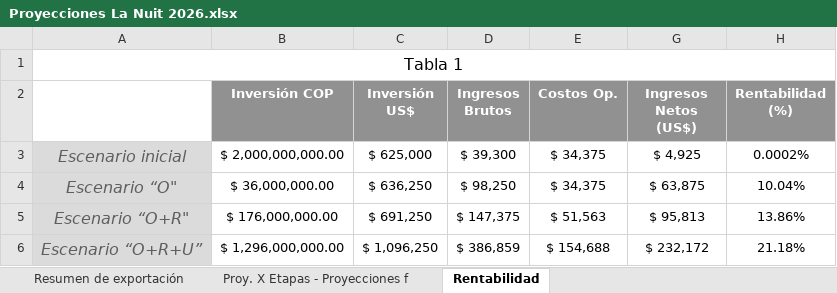
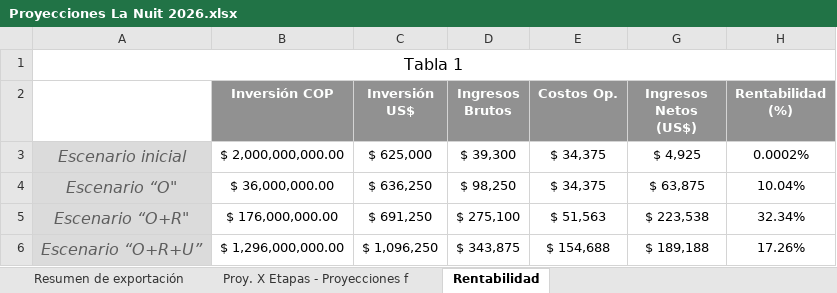
Before and after one commit to CHIHIZASTUDIO/CHIHIZA, an Excel workbook: proyectos/la-nuite/Proyecciones La Nuit 2026.xlsx, sheet Rentabilidad, drawn as a sheet; values as stored, in another font and other column widths than the file's, no borders; the diff names each change by its address in the sheet, - before the commit and + after, or states it on an @@ line.

```diff
--- a/proyectos/la-nuite/Proyecciones La Nuit 2026.xlsx (sheet Rentabilidad)
+++ b/proyectos/la-nuite/Proyecciones La Nuit 2026.xlsx (sheet Rentabilidad)
-D5 (Ingresos Brutos): $ 147,375
+D5 (Ingresos Brutos): $ 275,100
-G5 (Ingresos Netos (US$)): $ 95,813
+G5 (Ingresos Netos (US$)): $ 223,538
-H5 (Rentabilidad (%)): 13.86%
+H5 (Rentabilidad (%)): 32.34%
-D6 (Ingresos Brutos): $ 386,859
+D6 (Ingresos Brutos): $ 343,875
-G6 (Ingresos Netos (US$)): $ 232,172
+G6 (Ingresos Netos (US$)): $ 189,188
-H6 (Rentabilidad (%)): 21.18%
+H6 (Rentabilidad (%)): 17.26%
```
Also changed, not shown: sheet Proy. X Etapas - Proyecciones f, hidden cells, 1 other file.
